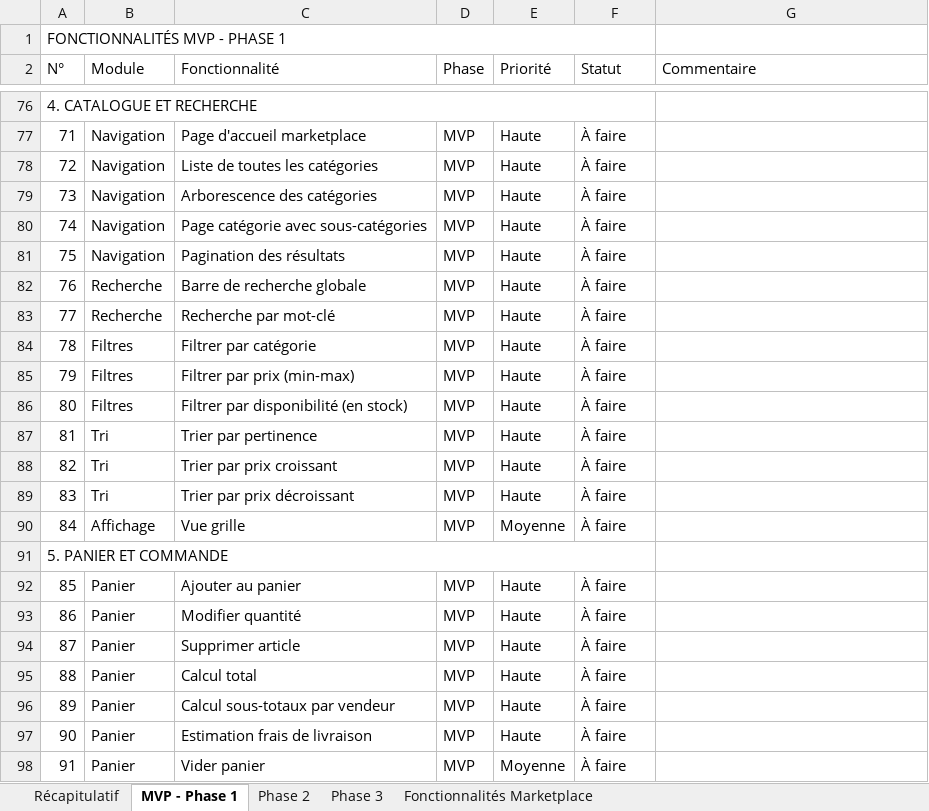
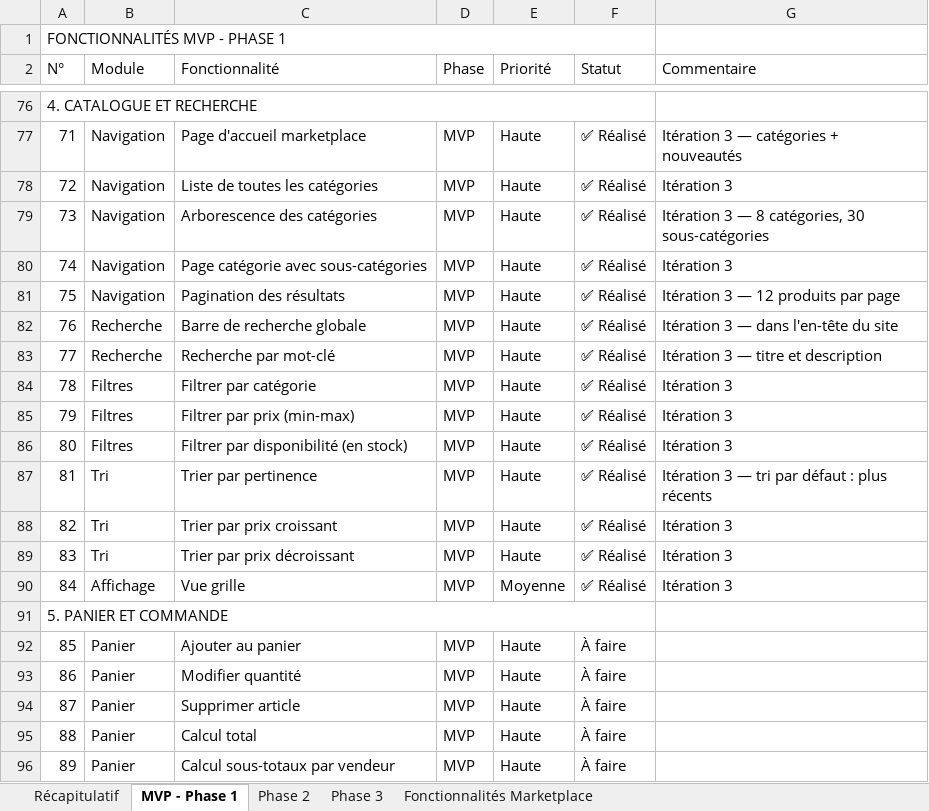
Before and after one commit to daRevrse/gkmarket, an Excel workbook: docs/Explosion du projet - MAJ.xlsx, sheet MVP - Phase 1, drawn as a sheet; only a part is shown, gaps mark what is left out; the shorter side is filled out with more unchanged rows; values as stored, in another font and other column widths than the file's, no cell formats; the diff covers the shown part only; the diff names each change by its address in the sheet, - before the commit and + after, or states it on an @@ line.

```diff
--- a/docs/Explosion du projet - MAJ.xlsx (sheet MVP - Phase 1)
+++ b/docs/Explosion du projet - MAJ.xlsx (sheet MVP - Phase 1)
-F77:F90 (Statut): À faire
+F77:F90 (Statut): ✅ Réalisé
-G77 (Commentaire): (empty)
+G77 (Commentaire): Itération 3 — catégories + nouveautés
-G78 (Commentaire): (empty)
+G78 (Commentaire): Itération 3
-G79 (Commentaire): (empty)
+G79 (Commentaire): Itération 3 — 8 catégories, 30 sous-catégories
-G80 (Commentaire): (empty)
+G80 (Commentaire): Itération 3
-G81 (Commentaire): (empty)
+G81 (Commentaire): Itération 3 — 12 produits par page
-G82 (Commentaire): (empty)
+G82 (Commentaire): Itération 3 — dans l'en-tête du site
-G83 (Commentaire): (empty)
+G83 (Commentaire): Itération 3 — titre et description
-G84:G86 (Commentaire): (empty)
+G84:G86 (Commentaire): Itération 3
-G87 (Commentaire): (empty)
+G87 (Commentaire): Itération 3 — tri par défaut : plus récents
-G88:G90 (Commentaire): (empty)
+G88:G90 (Commentaire): Itération 3
```
Also changed, not shown: 44 edited cells elsewhere in this sheet, cell formats, 22 other files.
